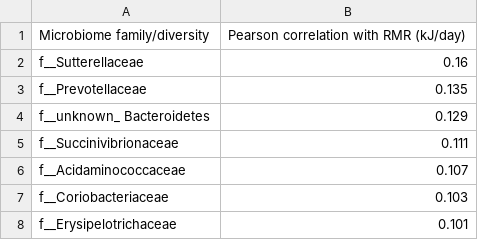
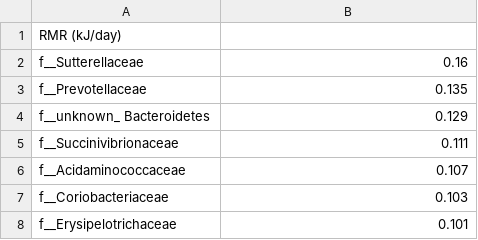
Before and after one commit to daisybio/RMR_prediction, a CSV file: micro_cor.csv, drawn as a sheet; only a part is shown; removed rows and columns are numbered as before the commit, all else as after; the diff names each change by its address in the sheet, - before the commit and + after, or states it on an @@ line.

```diff
--- a/micro_cor.csv
+++ b/micro_cor.csv
-row 1: Microbiome family/diversity | Pearson correlation with RMR (kJ/day)
+row 1: RMR (kJ/day)
```
Also changed, not shown: non_micro_cor.csv, 4 other files.
